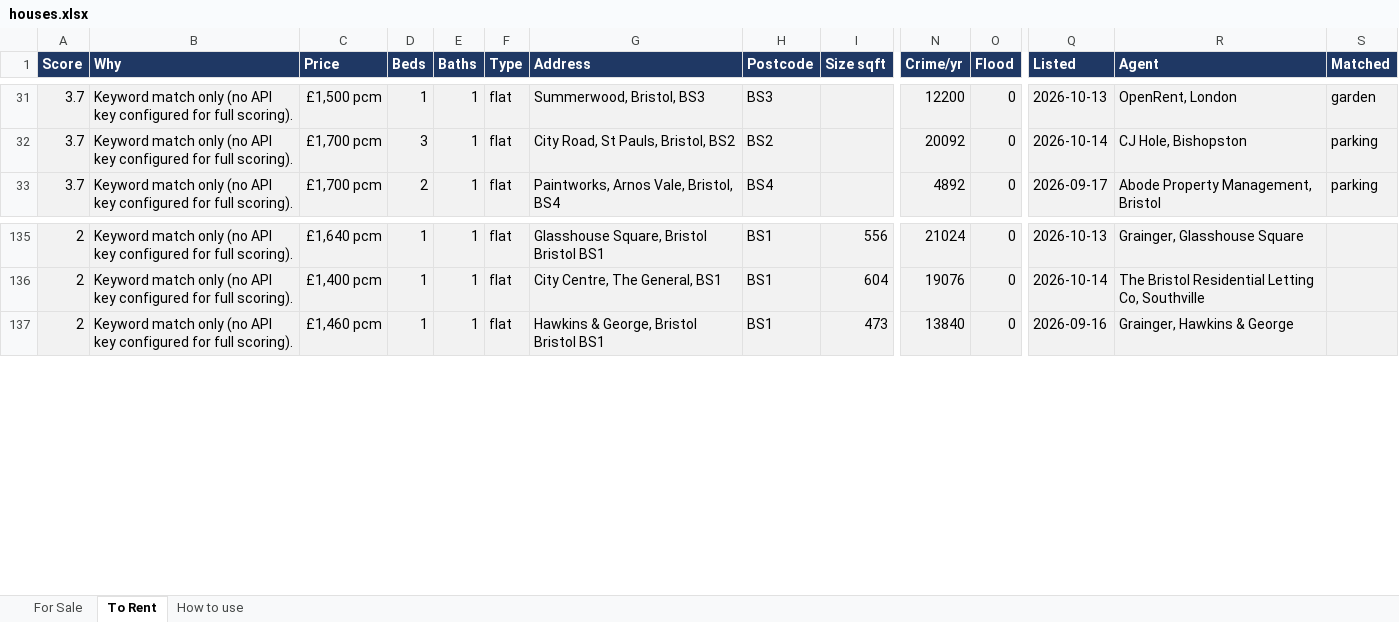
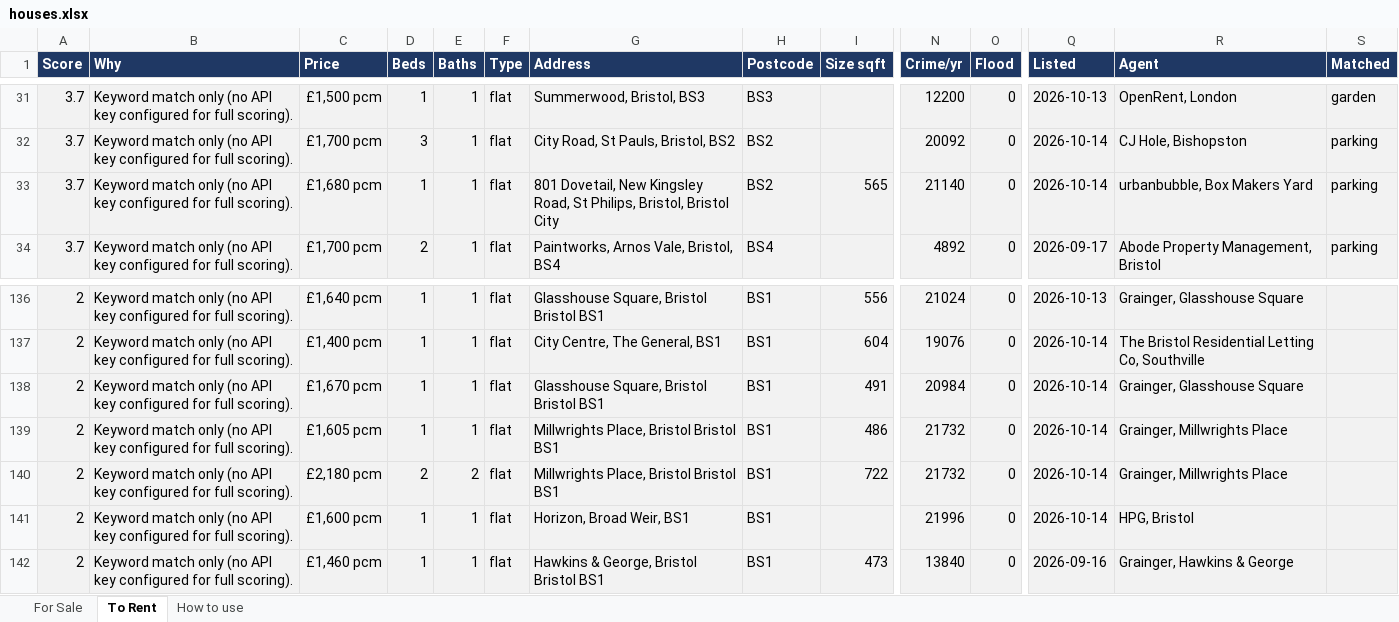
Before and after one commit to dcracknell/house_finder, an Excel workbook: data/houses.xlsx, sheet To Rent, drawn as a sheet; only a part is shown, gaps mark what is left out; values as stored, in another font and other column widths than the file's, no borders; rows hold the shown columns only; the diff names each change by its address in the sheet, - before the commit and + after, or states it on an @@ line.

```diff
--- a/data/houses.xlsx (sheet To Rent)
+++ b/data/houses.xlsx (sheet To Rent)
+row 33: 3.7 | Keyword match only (no API key configured for full scoring). | £1,680 pcm | 1 | 1 | flat | 801 Dovetail, New Kingsley Road, St Philips, Bristol, Bristol City | BS2 | 565 | 21140 | 0 | 2026-10-14 | urbanbubble, Box Makers Yard | parking
+row 138: 2 | Keyword match only (no API key configured for full scoring). | £1,670 pcm | 1 | 1 | flat | Glasshouse Square, Bristol Bristol BS1 | BS1 | 491 | 20984 | 0 | 2026-10-14 | Grainger, Glasshouse Square
+row 139: 2 | Keyword match only (no API key configured for full scoring). | £1,605 pcm | 1 | 1 | flat | Millwrights Place, Bristol Bristol BS1 | BS1 | 486 | 21732 | 0 | 2026-10-14 | Grainger, Millwrights Place
+row 140: 2 | Keyword match only (no API key configured for full scoring). | £2,180 pcm | 2 | 2 | flat | Millwrights Place, Bristol Bristol BS1 | BS1 | 722 | 21732 | 0 | 2026-10-14 | Grainger, Millwrights Place
+row 141: 2 | Keyword match only (no API key configured for full scoring). | £1,600 pcm | 1 | 1 | flat | Horizon, Broad Weir, BS1 | BS1 |  | 21996 | 0 | 2026-10-14 | HPG, Bristol
```
Also changed, not shown: hidden cells, 3 other files.
